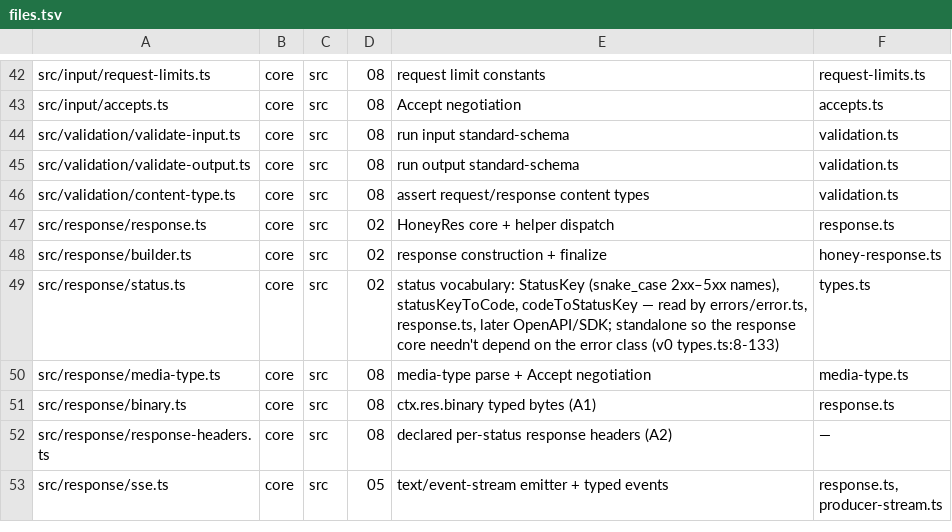
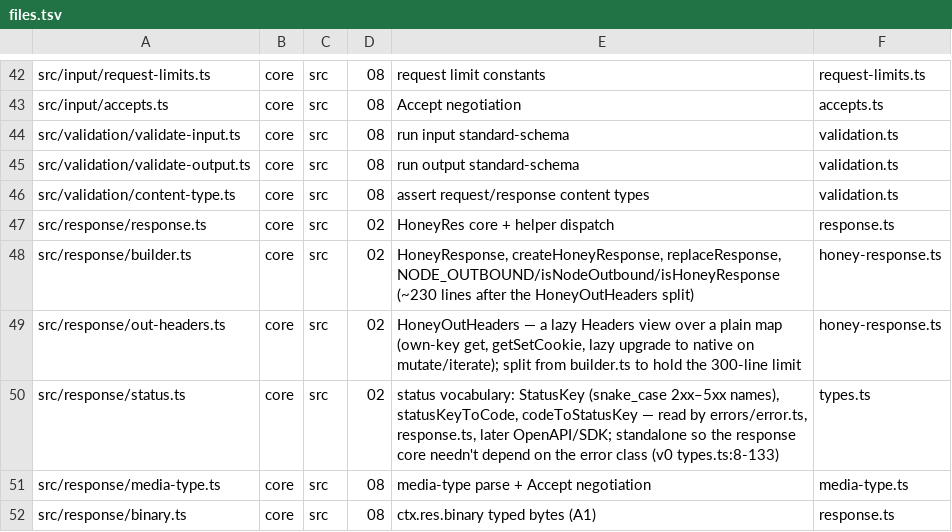
Before and after one commit to lovrozagar/honey, a TSV file: blueprint/files.tsv, drawn as a sheet; only a part is shown, gaps mark what is left out; the shorter side is filled out with more unchanged rows.

Commit message:
docs(blueprint): out-headers.ts row; response.ts bit-02 scope; RAW_BODY write is bit 02
Add src/response/out-headers.ts (HoneyOutHeaders lazy view split from builder.ts
to hold the 300-line limit). Pin response.ts's bit-02 surface: json/text/html/
csv/xml/noContent/redirect/raw + RAW_BODY tag born here; stream/generate/sse to
bit 05, binary to bit 08, with v0 stream cases reassigned to 05. Clarify H18.1 +
bit 08: the RAW_BODY WeakMap write is born with response.ts at bit 02; bit 08
adds the output-validation reader.

```diff
--- a/blueprint/files.tsv
+++ b/blueprint/files.tsv
@@ -47,3 +47,4 @@ src/validation/content-type.ts	core	src	08	assert request/response content types
 src/response/response.ts	core	src	02	HoneyRes core + helper dispatch	response.ts
-src/response/builder.ts	core	src	02	response construction + finalize	honey-response.ts
+src/response/builder.ts	core	src	02	HoneyResponse, createHoneyResponse, replaceResponse, NODE_OUTBOUND/isNodeOutbound/isHoneyResponse (~230 lines after the HoneyOutHeaders split)	honey-response.ts
+src/response/out-headers.ts	core	src	02	HoneyOutHeaders — a lazy Headers view over a plain map (own-key get, getSetCookie, lazy upgrade to native on mutate/iterate); split from builder.ts to hold the 300-line limit	honey-response.ts
 src/response/status.ts	core	src	02	status vocabulary: StatusKey (snake_case 2xx–5xx names), statusKeyToCode, codeToStatusKey — read by errors/error.ts, response.ts, later OpenAPI/SDK; standalone so the response core needn't depend on the error class (v0 types.ts:8-133)	types.ts
```
Also changed, not shown: 3 other files.
